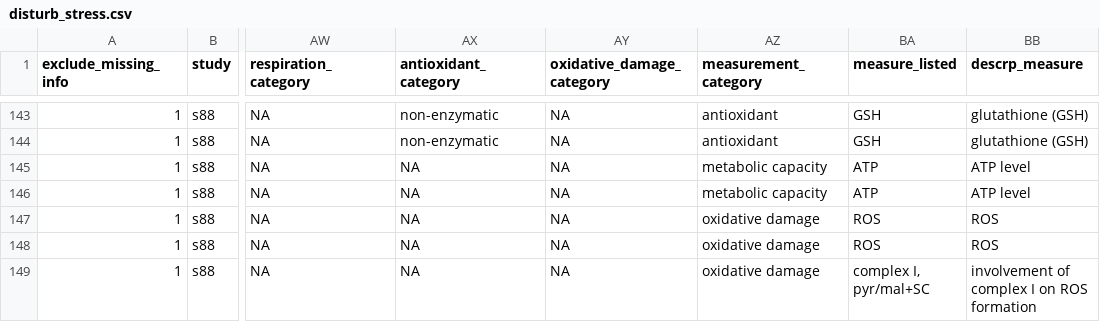
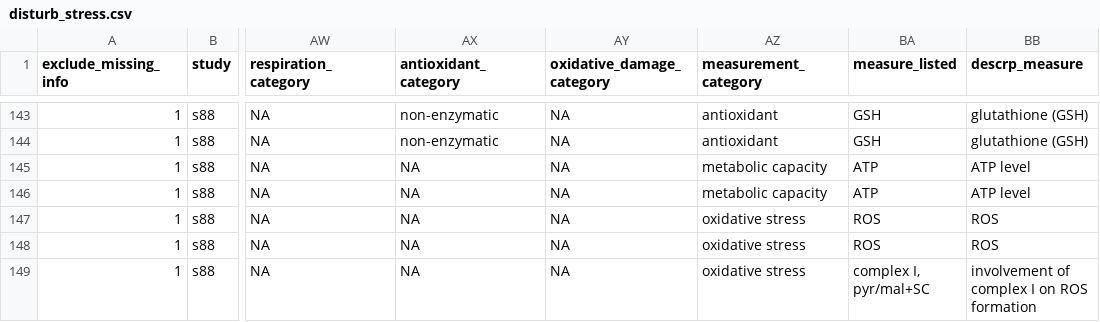
Before and after one commit to daniel1noble/mito_meta_stress, a CSV file: output/data/disturb_stress.csv, drawn as a sheet; only a part is shown, gaps mark what is left out; the diff covers the shown part only; the diff names each change by its address in the sheet, - before the commit and + after, or states it on an @@ line.

```diff
--- a/output/data/disturb_stress.csv
+++ b/output/data/disturb_stress.csv
-AZ147:AZ149 (measurement_category): oxidative damage
+AZ147:AZ149 (measurement_category): oxidative stress
```
Also changed, not shown: 12 edited cells elsewhere in this file, output/data/cort_stress.csv, output/data/deprive_stress.csv, 3 other files.
